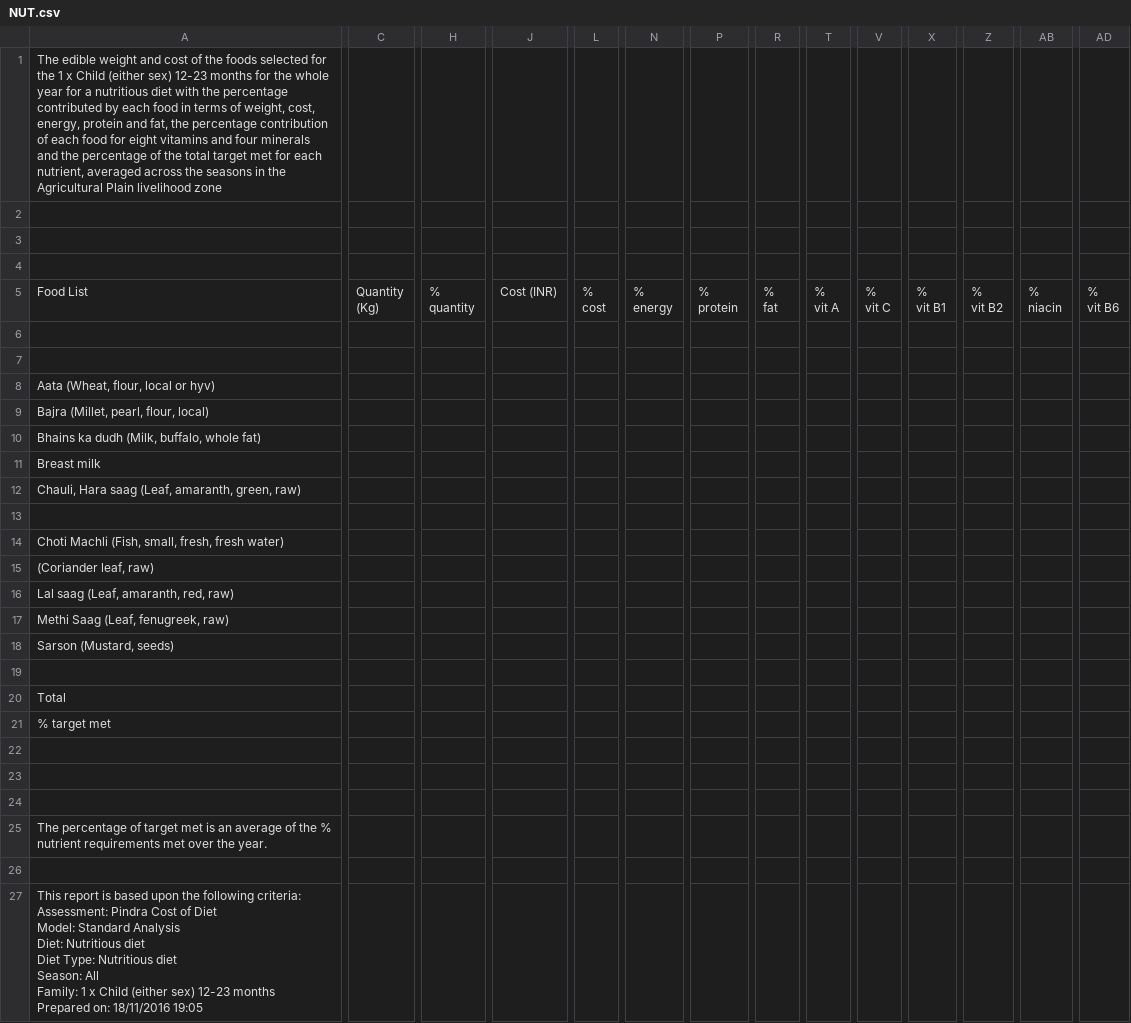
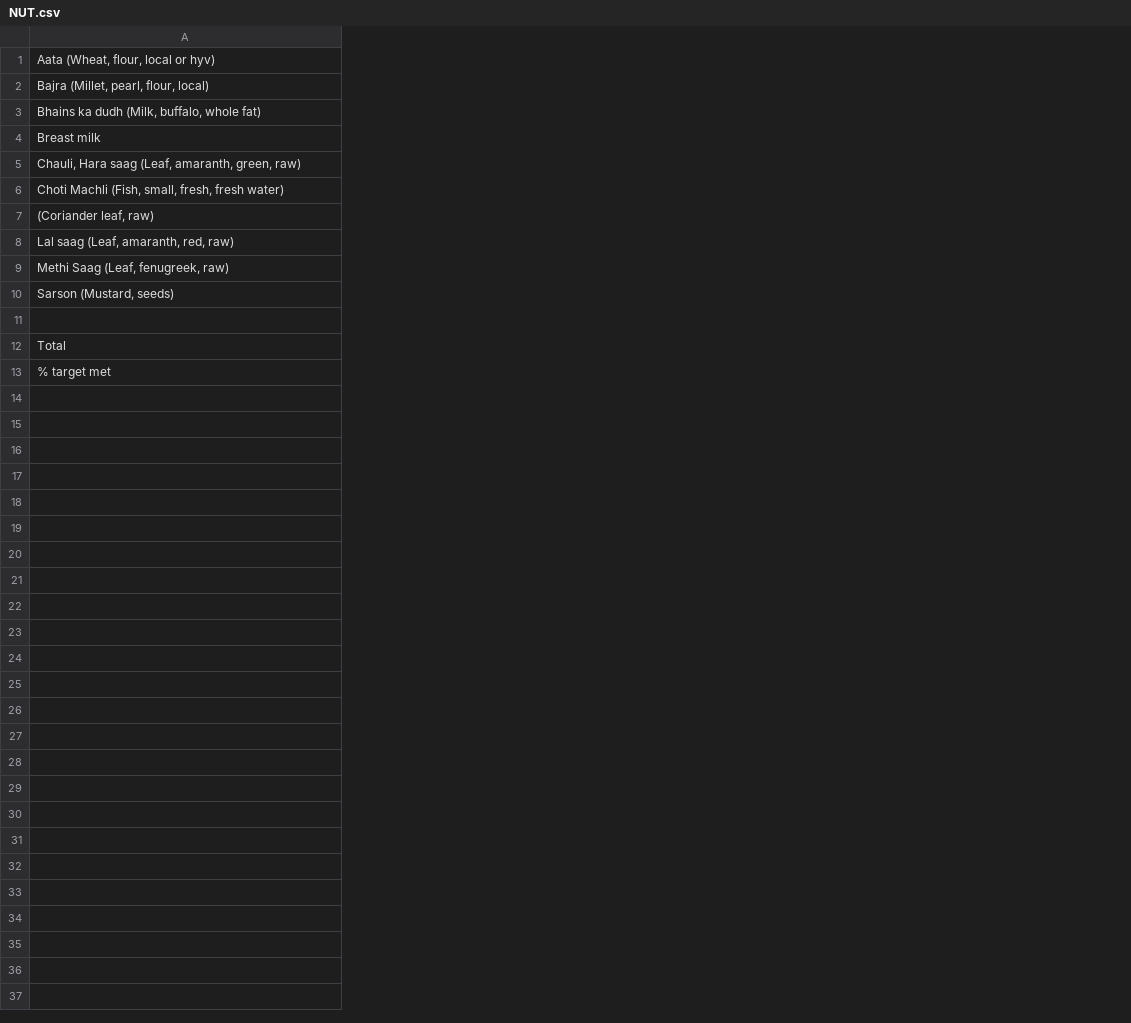
Before and after one commit to bournemouth2016/team-7, a CSV file: RAW Excel Data/NUT.csv, drawn as a sheet; only a part is shown, gaps mark what is left out; rows hold the shown columns only; ↵ is a line break in a cell; the diff covers the shown part only; the diff names each change by its address in the sheet, - before the commit and + after, or states it on an @@ line.

```diff
--- a/RAW Excel Data/NUT.csv
+++ b/RAW Excel Data/NUT.csv
-column C, empty
-column H, empty
-column J, empty
-column L, empty
-column N, empty
-column P, empty
-column R, empty
-column T, empty
-column V, empty
-column X, empty
-column Z, empty
-column AB, empty
-column AD, empty
-row 1: The edible weight and cost of the foods selected for the 1 x Child (either sex) 12-23 months for the whole year for a nutritious diet with the percentage contributed by each food in terms of weight, cost, energy, protein and fat, the percentage contribution of each food for eight vitamins and four minerals and the percentage of the total target met for each nutrient, averaged across the seasons in the Agricultural Plain livelihood zone
-row 2: (empty)
-row 3: (empty)
-row 4: (empty)
-row 5: Food List | Quantity ↵ (Kg) | % ↵ quantity | Cost (INR) | % ↵ cost | % ↵ energy | % ↵ protein | % ↵ fat | % ↵ vit A | % ↵ vit C | % ↵ vit B1 | % ↵ vit B2 | % ↵ niacin | % ↵ vit B6
-row 6: (empty)
-row 7: (empty)
-row 13: (empty)
-row 22: (empty)
-row 23: (empty)
-row 24: (empty)
-row 25: The percentage of target met is an average of the % nutrient requirements met over the year.
-row 26: (empty)
-row 27: This report is based upon the following criteria: ↵ Assessment: Pindra Cost of Diet ↵ Model: Standard Analysis ↵ Diet: Nutritious diet ↵ Diet Type: Nutritious diet ↵ Season: All ↵ Family: 1 x Child (either sex) 12-23 months ↵ Prepared on: 18/11/2016 19:05
```
Also changed, not shown: 7 removed columns and 2 edited cells elsewhere in this file, RAW Excel Data/FHAB.csv, 1 other file.
